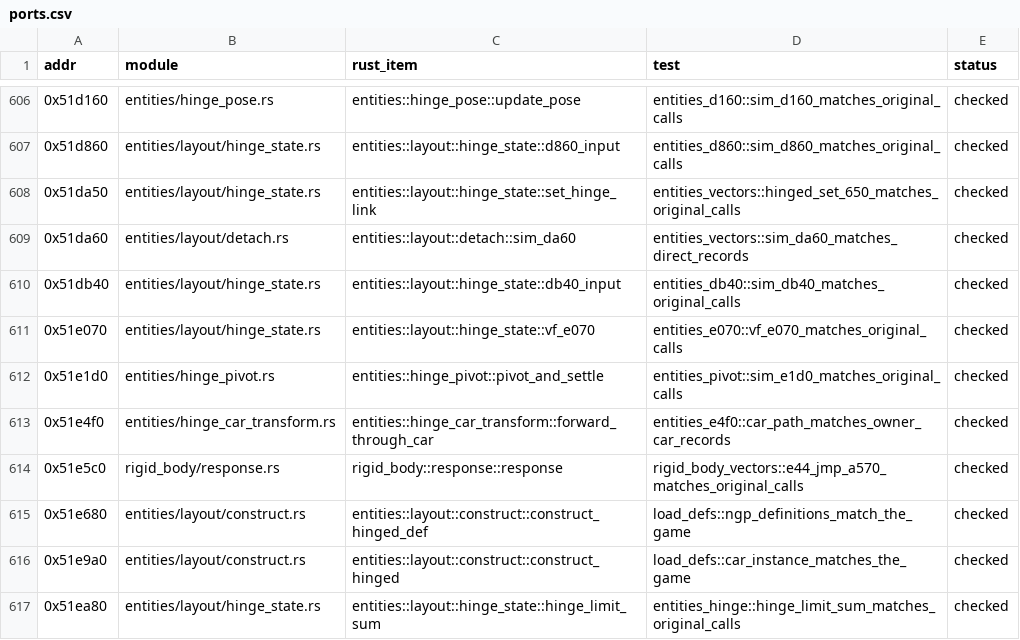
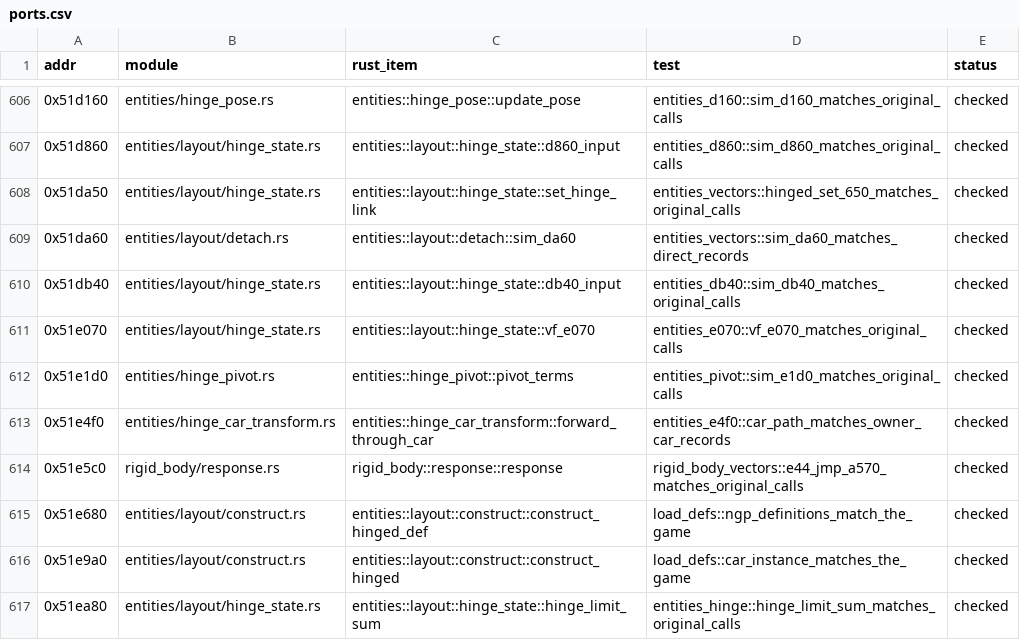
Before and after one commit to JodusNodus/openrbr, a CSV file: crates/rbr-physics/ports.csv, drawn as a sheet; only a part is shown, gaps mark what is left out.

Commit message:
Entities hinge: solve, slip, pivot and limit springs in physical terms

```diff
--- a/crates/rbr-physics/ports.csv
+++ b/crates/rbr-physics/ports.csv
@@ -611,3 +611,3 @@ addr,module,rust_item,test,status
 0x51e070,entities/layout/hinge_state.rs,entities::layout::hinge_state::vf_e070,entities_e070::vf_e070_matches_original_calls,checked
-0x51e1d0,entities/hinge_pivot.rs,entities::hinge_pivot::pivot_and_settle,entities_pivot::sim_e1d0_matches_original_calls,checked
+0x51e1d0,entities/hinge_pivot.rs,entities::hinge_pivot::pivot_terms,entities_pivot::sim_e1d0_matches_original_calls,checked
 0x51e4f0,entities/hinge_car_transform.rs,entities::hinge_car_transform::forward_through_car,entities_e4f0::car_path_matches_owner_car_records,checked
```
Also changed, not shown: 11 other files.
